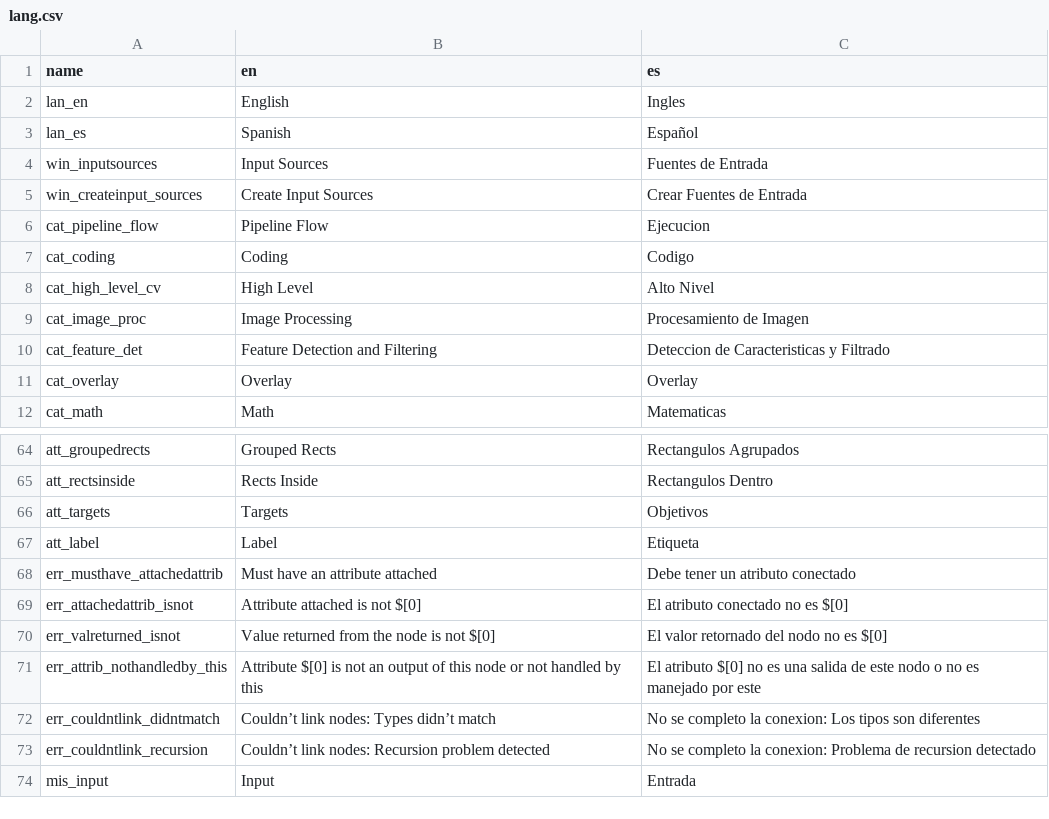
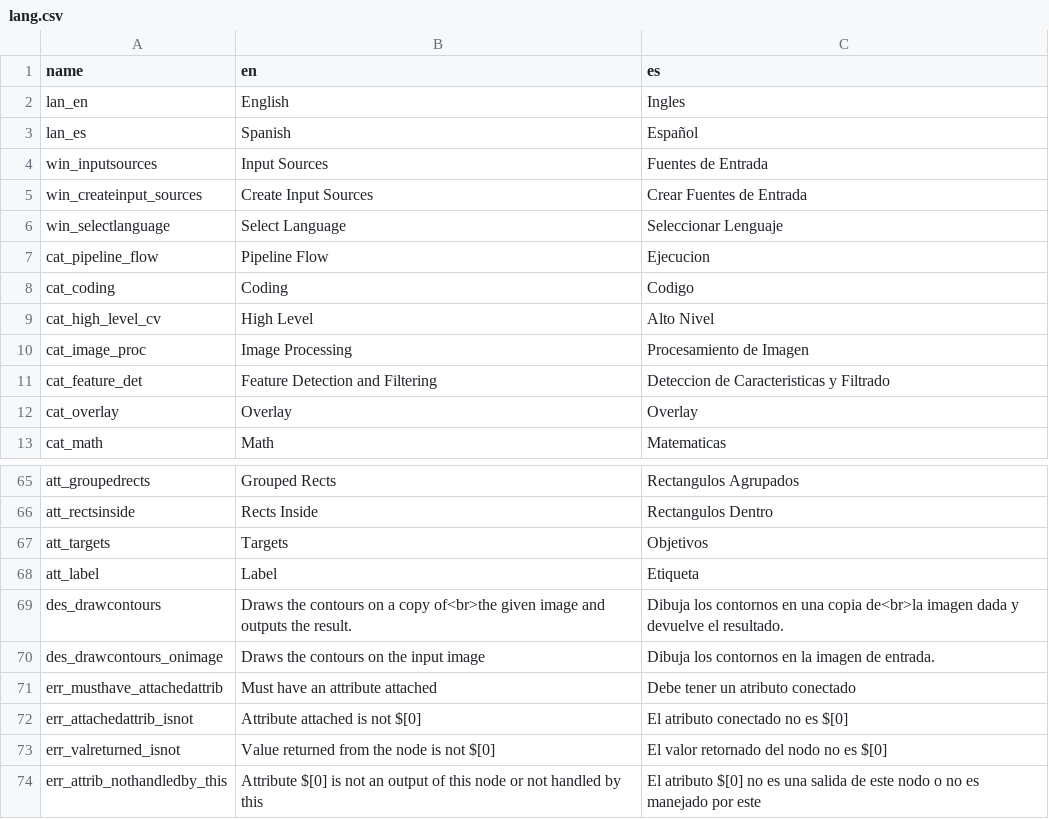
Before and after one commit to deltacv/PaperVision, a CSV file: PaperVision/src/main/resources/lang.csv, drawn as a sheet; only a part is shown, gaps mark what is left out; the shorter side is filled out with more unchanged rows.

```diff
--- a/PaperVision/src/main/resources/lang.csv
+++ b/PaperVision/src/main/resources/lang.csv
@@ -5,2 +5,3 @@ win_inputsources,Input Sources,Fuentes de Entrada
 win_createinput_sources,Create Input Sources,Crear Fuentes de Entrada
+win_selectlanguage,Select Language,Seleccionar Lenguaje
 cat_pipeline_flow,Pipeline Flow,Ejecucion
@@ -67,2 +68,4 @@ att_targets,Targets,Objetivos
 att_label,Label,Etiqueta
+des_drawcontours,Draws the contours on a copy of<br>the given image and outputs the result.,Dibuja los contornos en una copia de<br>la imagen dada y devuelve el resultado.
+des_drawcontours_onimage,Draws the contours on the input image,Dibuja los contornos en la imagen de entrada.
 err_musthave_attachedattrib,Must have an attribute attached,Debe tener un atributo conectado
```
Also changed, not shown: 31 other files.
